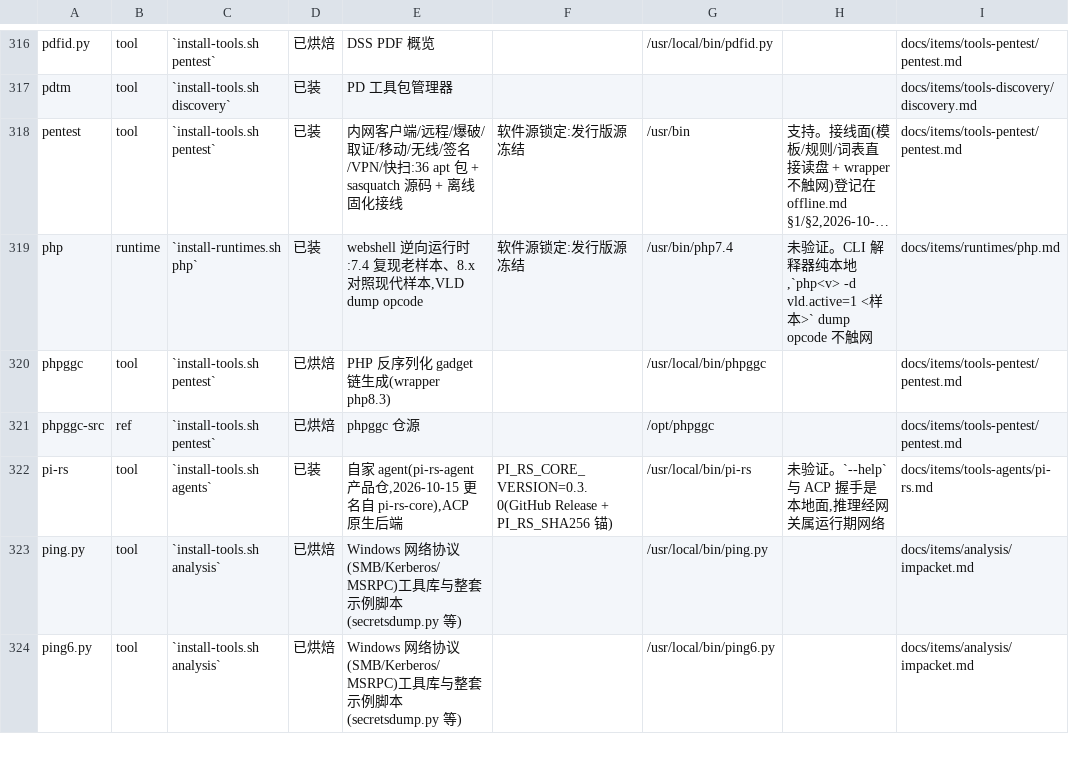
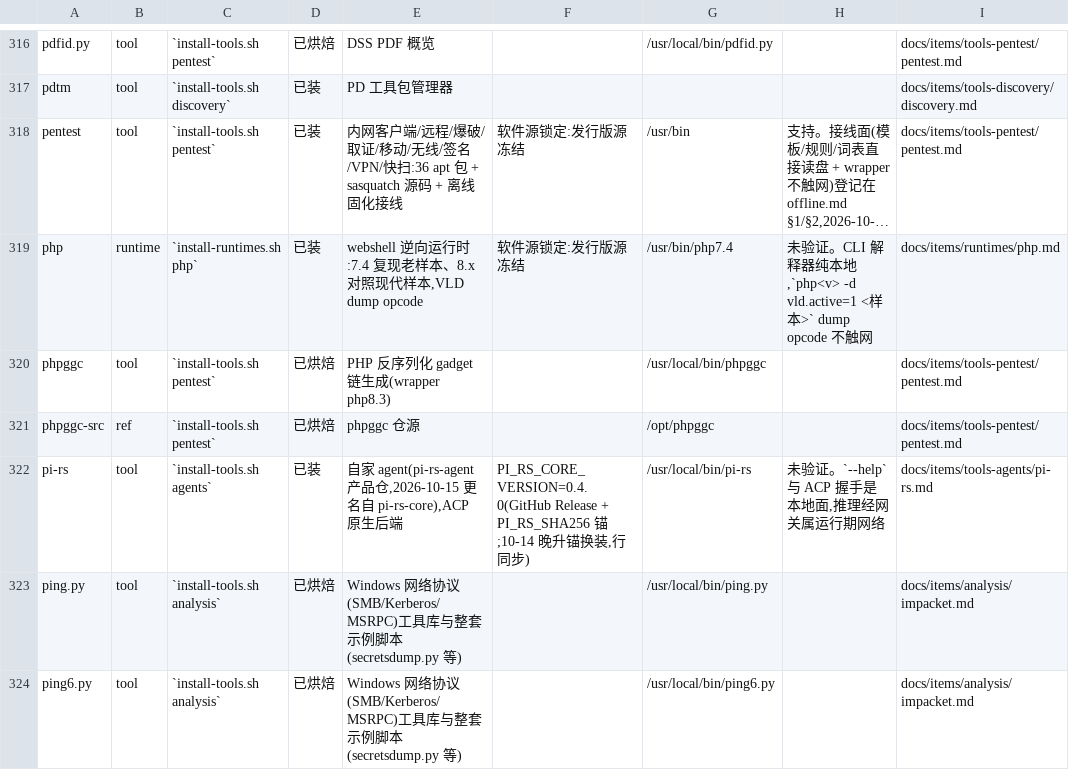
Before and after one commit to raystyle/pi-rs-runtime, a TSV file: scripts/ctl/data/catalog.tsv, drawn as a sheet; only a part is shown, gaps mark what is left out; long unchanged cells end in …; the diff names each change by its address in the sheet, - before the commit and + after, or states it on an @@ line.

```diff
--- a/scripts/ctl/data/catalog.tsv
+++ b/scripts/ctl/data/catalog.tsv
-F322: PI_RS_CORE_VERSION=0.3.0(GitHub Release + PI_RS_SHA256 锚)
+F322: PI_RS_CORE_VERSION=0.4.0(GitHub Release + PI_RS_SHA256 锚;10-14 晚升锚换装,行同步)
```
